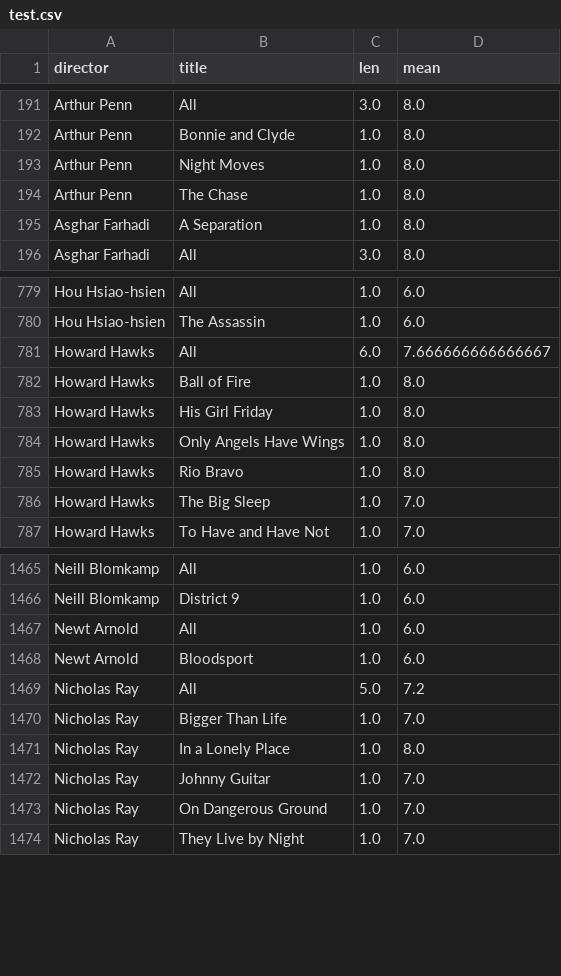
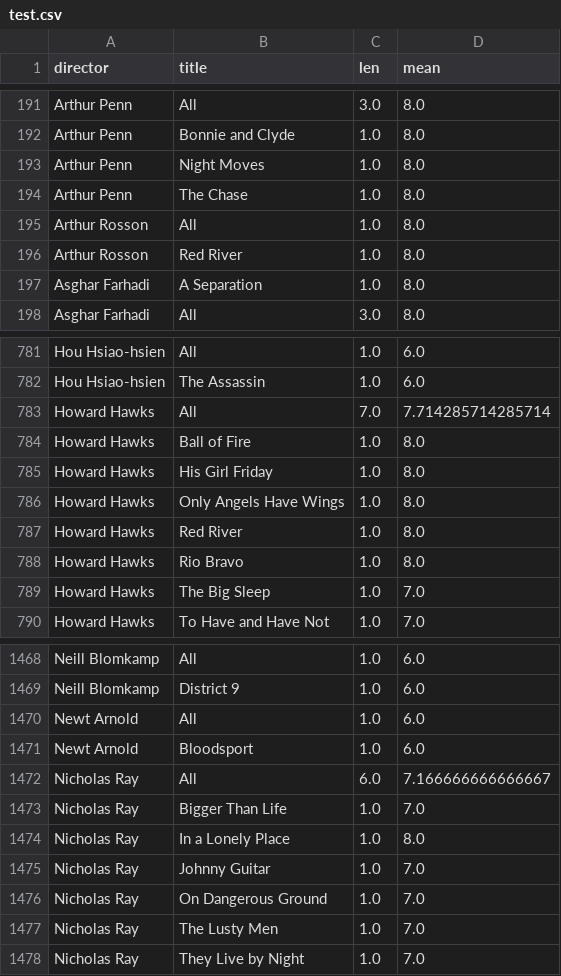
Before and after one commit to iain-moss/films, a CSV file: data/test.csv, drawn as a sheet; only a part is shown, gaps mark what is left out.

```diff
--- a/data/test.csv
+++ b/data/test.csv
@@ -194,2 +194,4 @@ Arthur Penn,Night Moves,1.0,8.0
 Arthur Penn,The Chase,1.0,8.0
+Arthur Rosson,All,1.0,8.0
+Arthur Rosson,Red River,1.0,8.0
 Asghar Farhadi,A Separation,1.0,8.0
@@ -780,3 +782,3 @@ Hou Hsiao-hsien,All,1.0,6.0
 Hou Hsiao-hsien,The Assassin,1.0,6.0
-Howard Hawks,All,6.0,7.666666666666667
+Howard Hawks,All,7.0,7.714285714285714
 Howard Hawks,Ball of Fire,1.0,8.0
@@ -784,2 +786,3 @@ Howard Hawks,His Girl Friday,1.0,8.0
 Howard Hawks,Only Angels Have Wings,1.0,8.0
+Howard Hawks,Red River,1.0,8.0
 Howard Hawks,Rio Bravo,1.0,8.0
@@ -1468,3 +1471,3 @@ Newt Arnold,All,1.0,6.0
 Newt Arnold,Bloodsport,1.0,6.0
-Nicholas Ray,All,5.0,7.2
+Nicholas Ray,All,6.0,7.166666666666667
 Nicholas Ray,Bigger Than Life,1.0,7.0
@@ -1473,2 +1476,3 @@ Nicholas Ray,Johnny Guitar,1.0,7.0
 Nicholas Ray,On Dangerous Ground,1.0,7.0
+Nicholas Ray,The Lusty Men,1.0,7.0
 Nicholas Ray,They Live by Night,1.0,7.0
```
Also changed, not shown: data/decade_breakdown.csv, data/dir_bar.csv, 6 other files.
